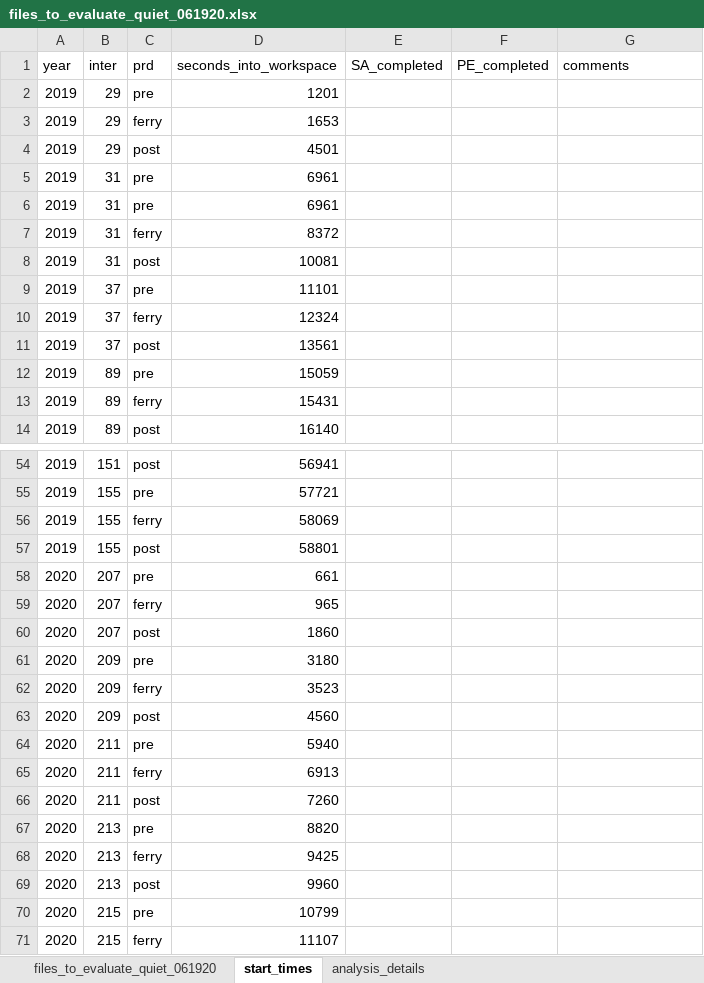
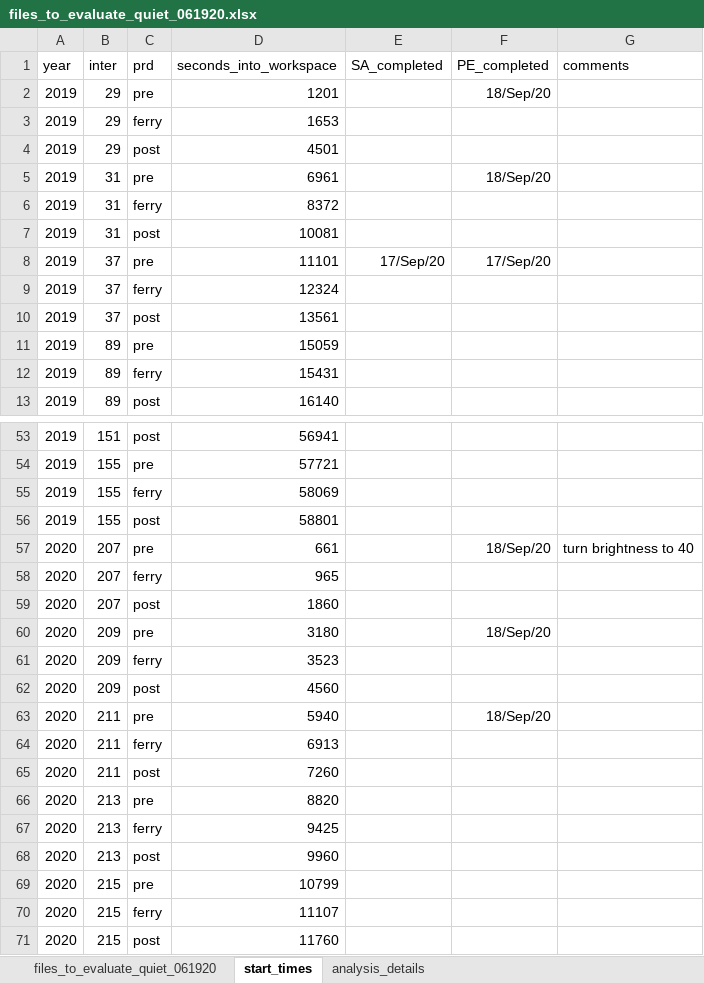
Before and after one commit to skraftarcher/BC_covid_acoustics, an Excel workbook: files_to_evaluate_quiet_061920.xlsx, sheet start_times, drawn as a sheet; only a part is shown, gaps mark what is left out; the shorter side is filled out with more unchanged rows; values as stored, in another font and other column widths than the file's, no borders; removed rows and columns are numbered as before the commit, all else as after; the diff names each change by its address in the sheet, - before the commit and + after, or states it on an @@ line.

Commit message:
selection tables so far and update to file list and gitingnore

```diff
--- a/files_to_evaluate_quiet_061920.xlsx (sheet start_times)
+++ b/files_to_evaluate_quiet_061920.xlsx (sheet start_times)
-F2 (PE_completed): (empty)
+F2 (PE_completed): 18/Sep/20
-F5 (PE_completed): (empty)
+F5 (PE_completed): 18/Sep/20
-row 6: 2019 | 31 | pre | 6961
-E8 (SA_completed): (empty)
+E8 (SA_completed): 17/Sep/20
-F8 (PE_completed): (empty)
+F8 (PE_completed): 17/Sep/20
-F57 (PE_completed): (empty)
+F57 (PE_completed): 18/Sep/20
-G57 (comments): (empty)
+G57 (comments): turn brightness to 40
-F60 (PE_completed): (empty)
+F60 (PE_completed): 18/Sep/20
-F63 (PE_completed): (empty)
+F63 (PE_completed): 18/Sep/20
```
Also changed, not shown: sheet analysis_details, 3 other files.
